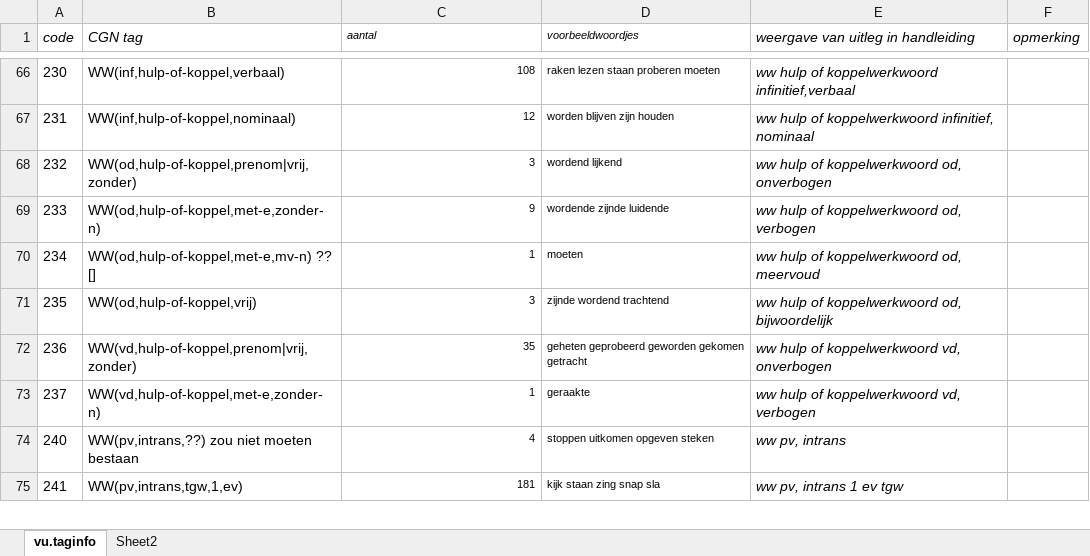
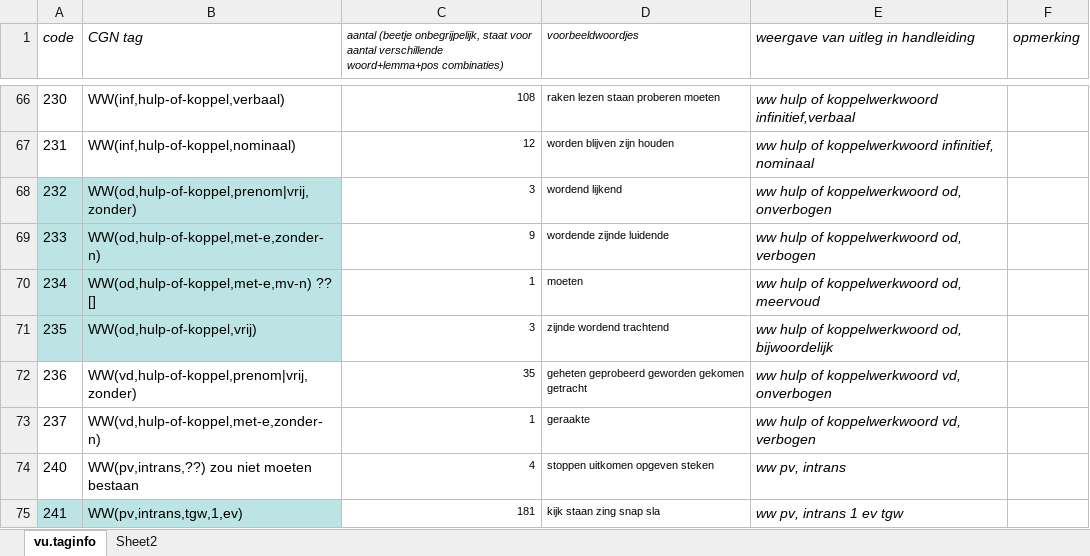
Before and after one commit to JessedeDoes/CorpusProcessing, an Excel workbook: data/eindhoven_mapping.xlsx, sheet vu.taginfo, drawn as a sheet; only a part is shown, gaps mark what is left out; values as stored, in another font and other column widths than the file's, no borders; the diff covers the shown part only; the diff names each change by its address in the sheet, - before the commit and + after, or states it on an @@ line.

```diff
--- a/data/eindhoven_mapping.xlsx (sheet vu.taginfo)
+++ b/data/eindhoven_mapping.xlsx (sheet vu.taginfo)
-C1: aantal
+C1: aantal (beetje onbegrijpelijk, staat voor aantal verschillende woord+lemma+pos combinaties)
-A68:B71 fill: none
+A68:B71 fill: #BCE4E5
-A75:B75 fill: none
+A75:B75 fill: #BCE4E5
```
Also changed, not shown: 10 edited cells and cell formats elsewhere in this sheet.
